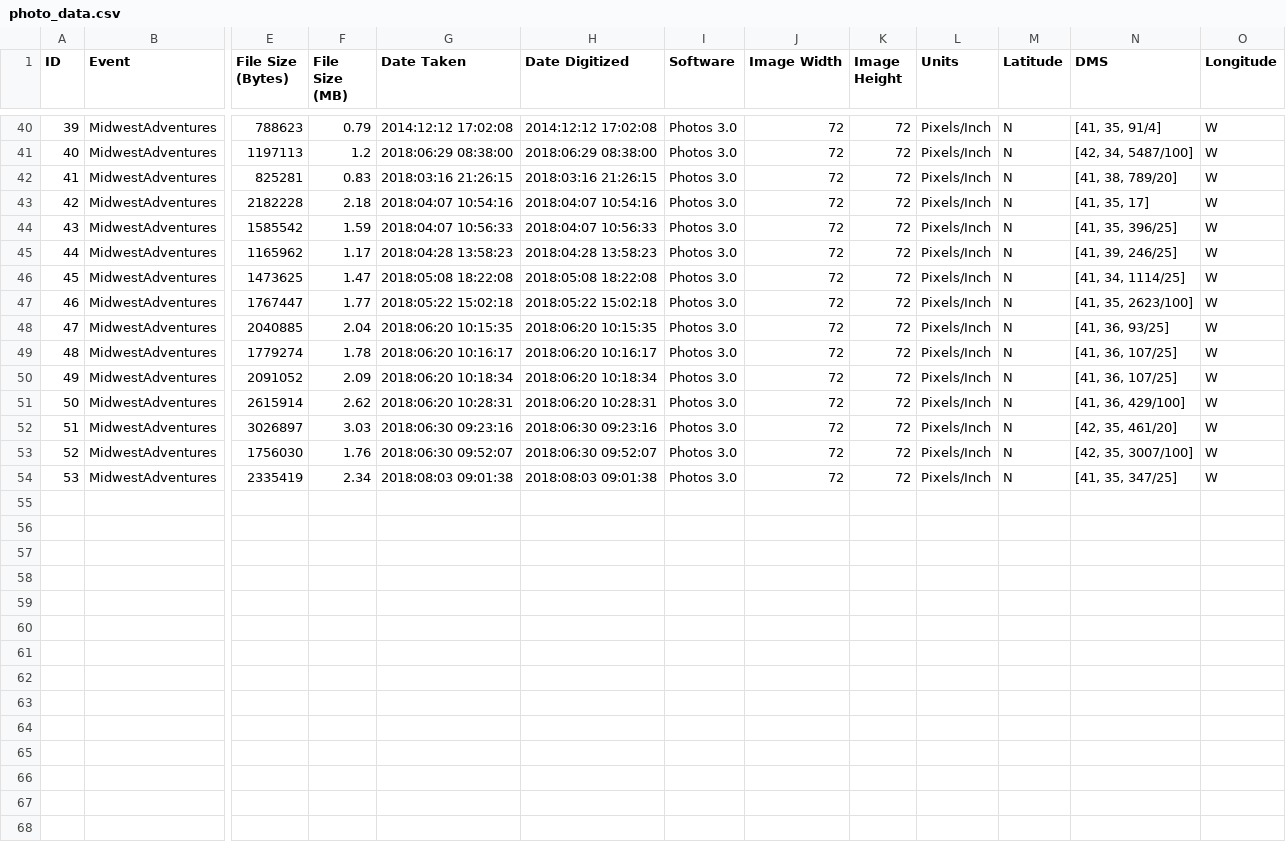
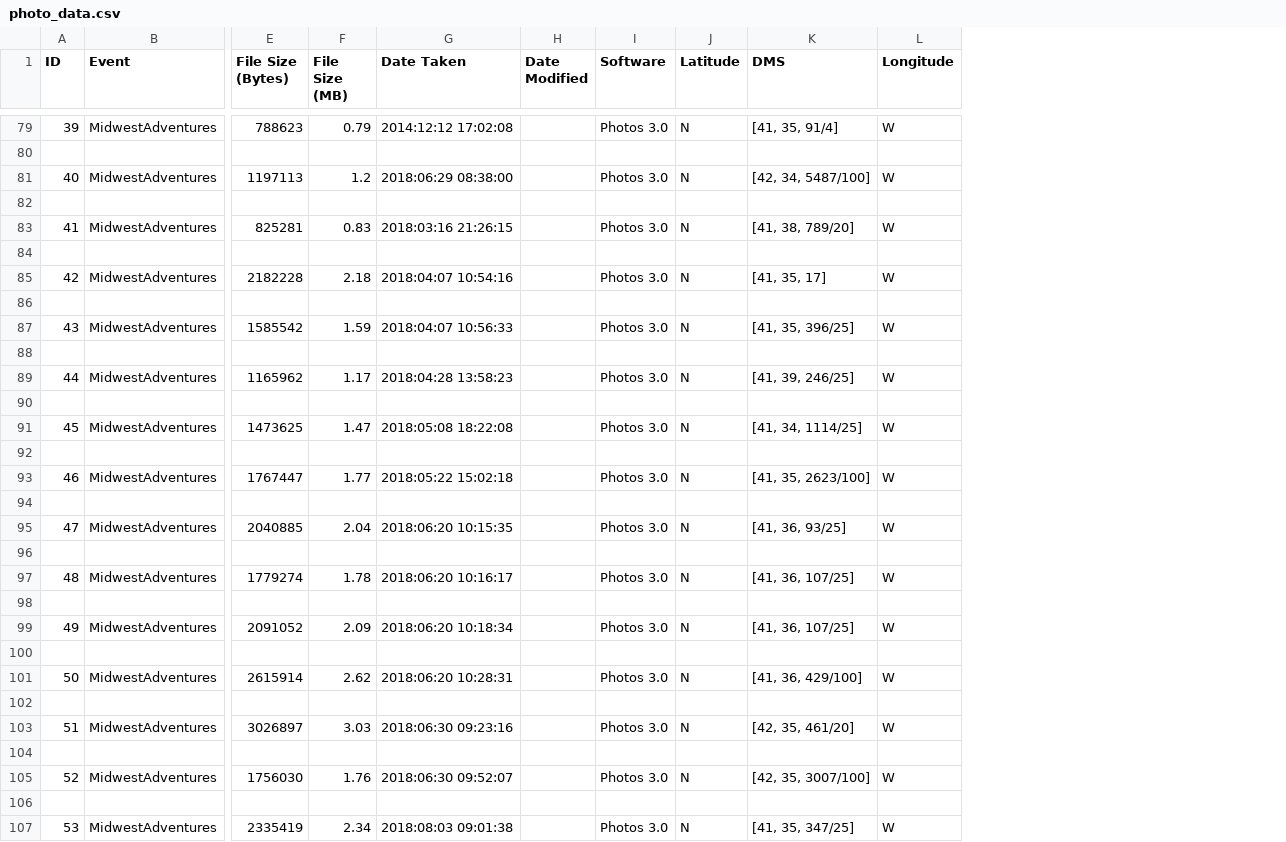
Before and after one commit to hmc4/extract-photo-metadata-to-csv, a CSV file: photo_data.csv, drawn as a sheet; only a part is shown, gaps mark what is left out; removed rows and columns are numbered as before the commit, all else as after; rows hold the shown columns only; the diff covers the shown part only; the diff names each change by its address in the sheet, - before the commit and + after, or states it on an @@ line.

```diff
--- a/photo_data.csv
+++ b/photo_data.csv
-column H (Date Digitized), rows 40-54: 2014:12:12 17:02:08 | 2018:06:29 08:38:00 | 2018:03:16 21:26:15 | 2018:04:07 10:54:16 | 2018:04:07 10:56:33 | 2018:04:28 13:58:23 | 2018:05:08 18:22:08 | 2018:05:22 15:02:18 | 2018:06:20 10:15:35 | 2018:06:20 10:16:17 | 2018:06:20 10:18:34 | 2018:06:20 10:28:31 | 2018:06:30 09:23:16 | 2018:06:30 09:52:07 | 2018:08:03 09:01:38
+column H (Date Modified), empty
-column J (Image Width), rows 40-54: all 72
-column K (Image Height), rows 40-54: all 72
-column L (Units), rows 40-54: all Pixels/Inch
+row 80: (empty)
+row 82: (empty)
+row 84: (empty)
+row 86: (empty)
+row 88: (empty)
+row 90: (empty)
+row 92: (empty)
+row 94: (empty)
+row 96: (empty)
+row 98: (empty)
+row 100: (empty)
+row 102: (empty)
+row 104: (empty)
+row 106: (empty)
```
Also changed, not shown: 39 added rows elsewhere in this file, 1 other file.
